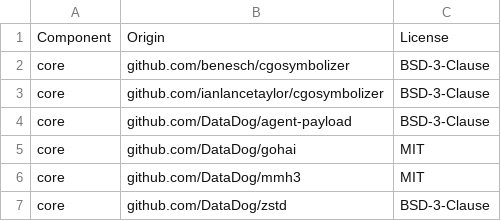
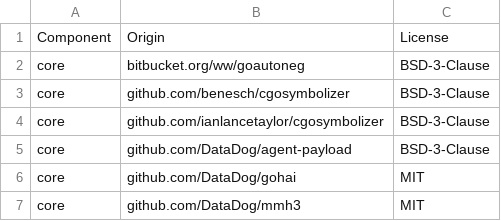
Before and after one commit to backwardn/datadog-agent, a CSV file: LICENSE-3rdparty.csv, drawn as a sheet; only a part is shown; the shorter side is filled out with more unchanged rows; the diff names each change by its address in the sheet, - before the commit and + after, or states it on an @@ line.

Commit message:
fix lincense

```diff
--- a/LICENSE-3rdparty.csv
+++ b/LICENSE-3rdparty.csv
+row 2: core | bitbucket.org/ww/goautoneg | BSD-3-Clause
```
